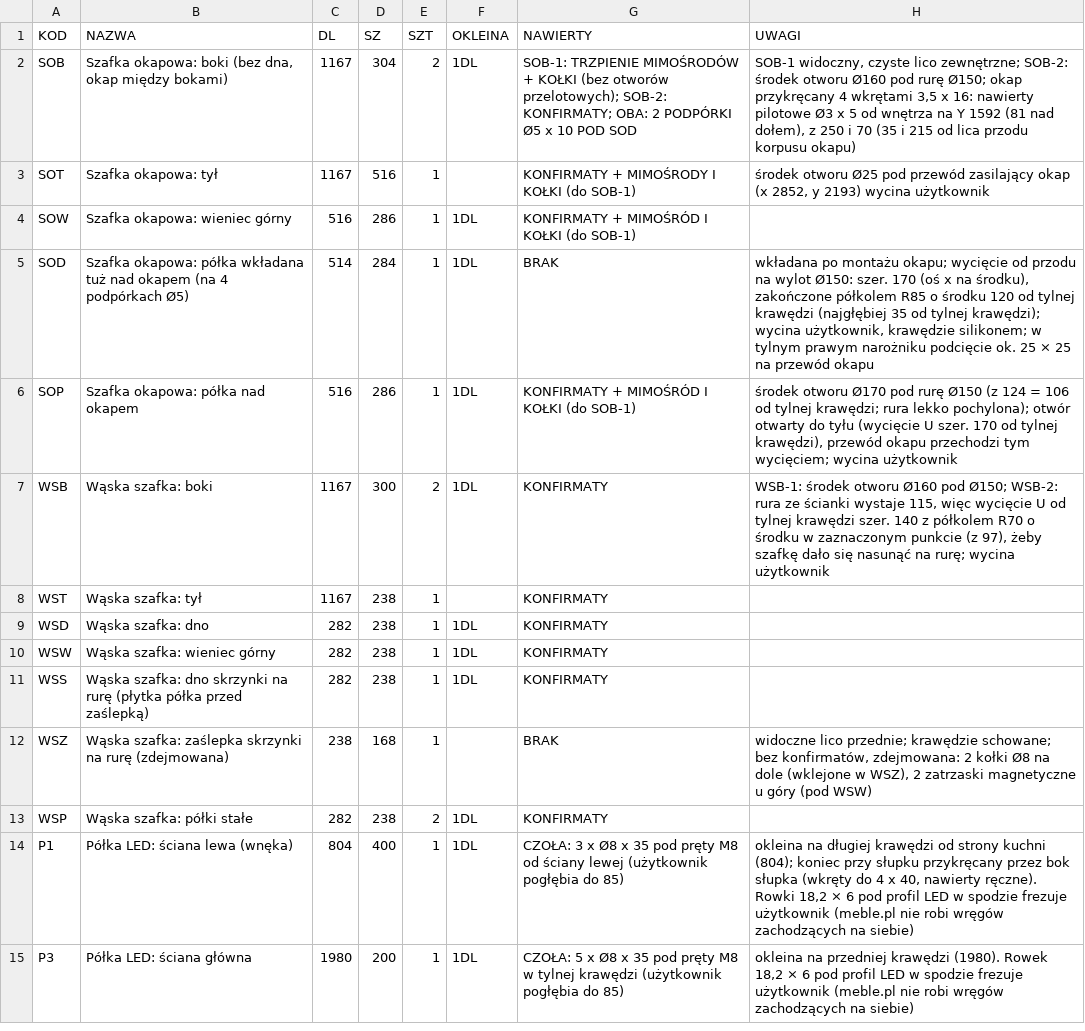
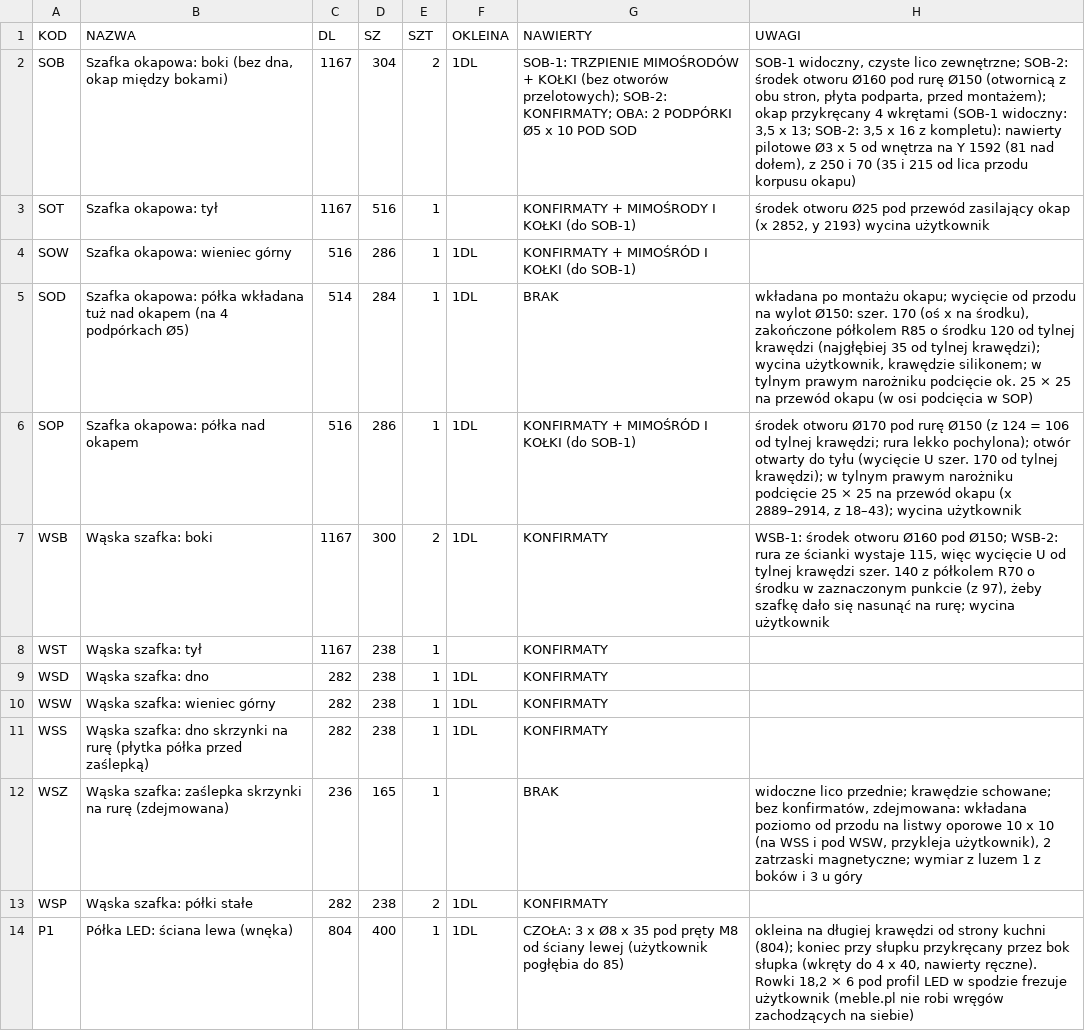
Before and after one commit to toboche/home-furniture, a CSV file: kuchnia/wyniki/formatki.csv, drawn as a sheet; only a part is shown; the shorter side is filled out with more unchanged rows.

```diff
--- a/kuchnia/wyniki/formatki.csv
+++ b/kuchnia/wyniki/formatki.csv
@@ -1,7 +1,7 @@
 KOD;NAZWA;DL;SZ;SZT;OKLEINA;NAWIERTY;UWAGI
-SOB;Szafka okapowa: boki (bez dna, okap między bokami);1167;304;2;1DL;"SOB-1: TRZPIENIE MIMOŚRODÓW + KOŁKI (bez otworów przelotowych); SOB-2: KONFIRMATY; OBA: 2 PODPÓRKI Ø5 x 10 POD SOD";"SOB-1 widoczny, czyste lico zewnętrzne; SOB-2: środek otworu Ø160 pod rurę Ø150; okap przykręcany 4 wkrętami 3,5 x 16: nawierty pilotowe Ø3 x 5 od wnętrza na Y 1592 (81 nad dołem), z 250 i 70 (35 i 215 od lica przodu korpusu okapu)"
+SOB;Szafka okapowa: boki (bez dna, okap między bokami);1167;304;2;1DL;"SOB-1: TRZPIENIE MIMOŚRODÓW + KOŁKI (bez otworów przelotowych); SOB-2: KONFIRMATY; OBA: 2 PODPÓRKI Ø5 x 10 POD SOD";"SOB-1 widoczny, czyste lico zewnętrzne; SOB-2: środek otworu Ø160 pod rurę Ø150 (otwornicą z obu stron, płyta podparta, przed montażem); okap przykręcany 4 wkrętami (SOB-1 widoczny: 3,5 x 13; SOB-2: 3,5 x 16 z kompletu): nawierty pilotowe Ø3 x 5 od wnętrza na Y 1592 (81 nad dołem), z 250 i 70 (35 i 215 od lica przodu korpusu okapu)"
 SOT;Szafka okapowa: tył;1167;516;1;;KONFIRMATY + MIMOŚRODY I KOŁKI (do SOB-1);środek otworu Ø25 pod przewód zasilający okap (x 2852, y 2193) wycina użytkownik
 SOW;Szafka okapowa: wieniec górny;516;286;1;1DL;KONFIRMATY + MIMOŚRÓD I KOŁKI (do SOB-1);
-SOD;Szafka okapowa: półka wkładana tuż nad okapem (na 4 podpórkach Ø5);514;284;1;1DL;BRAK;"wkładana po montażu okapu; wycięcie od przodu na wylot Ø150: szer. 170 (oś x na środku), zakończone półkolem R85 o środku 120 od tylnej krawędzi (najgłębiej 35 od tylnej krawędzi); wycina użytkownik, krawędzie silikonem; w tylnym prawym narożniku podcięcie ok. 25 × 25 na przewód okapu"
-SOP;Szafka okapowa: półka nad okapem;516;286;1;1DL;KONFIRMATY + MIMOŚRÓD I KOŁKI (do SOB-1);"środek otworu Ø170 pod rurę Ø150 (z 124 = 106 od tylnej krawędzi; rura lekko pochylona); otwór otwarty do tyłu (wycięcie U szer. 170 od tylnej krawędzi), przewód okapu przechodzi tym wycięciem; wycina użytkownik"
+SOD;Szafka okapowa: półka wkładana tuż nad okapem (na 4 podpórkach Ø5);514;284;1;1DL;BRAK;"wkładana po montażu okapu; wycięcie od przodu na wylot Ø150: szer. 170 (oś x na środku), zakończone półkolem R85 o środku 120 od tylnej krawędzi (najgłębiej 35 od tylnej krawędzi); wycina użytkownik, krawędzie silikonem; w tylnym prawym narożniku podcięcie ok. 25 × 25 na przewód okapu (w osi podcięcia w SOP)"
+SOP;Szafka okapowa: półka nad okapem;516;286;1;1DL;KONFIRMATY + MIMOŚRÓD I KOŁKI (do SOB-1);"środek otworu Ø170 pod rurę Ø150 (z 124 = 106 od tylnej krawędzi; rura lekko pochylona); otwór otwarty do tyłu (wycięcie U szer. 170 od tylnej krawędzi); w tylnym prawym narożniku podcięcie 25 × 25 na przewód okapu (x 2889–2914, z 18–43); wycina użytkownik"
 WSB;Wąska szafka: boki;1167;300;2;1DL;KONFIRMATY;"WSB-1: środek otworu Ø160 pod Ø150; WSB-2: rura ze ścianki wystaje 115, więc wycięcie U od tylnej krawędzi szer. 140 z półkolem R70 o środku w zaznaczonym punkcie (z 97), żeby szafkę dało się nasunąć na rurę; wycina użytkownik"
@@ -11,3 +11,3 @@ WSW;Wąska szafka: wieniec górny;282;238;1;1DL;KONFIRMATY;
 WSS;Wąska szafka: dno skrzynki na rurę (płytka półka przed zaślepką);282;238;1;1DL;KONFIRMATY;
-WSZ;Wąska szafka: zaślepka skrzynki na rurę (zdejmowana);238;168;1;;BRAK;"widoczne lico przednie; krawędzie schowane; bez konfirmatów, zdejmowana: 2 kołki Ø8 na dole (wklejone w WSZ), 2 zatrzaski magnetyczne u góry (pod WSW)"
+WSZ;Wąska szafka: zaślepka skrzynki na rurę (zdejmowana);236;165;1;;BRAK;"widoczne lico przednie; krawędzie schowane; bez konfirmatów, zdejmowana: wkładana poziomo od przodu na listwy oporowe 10 x 10 (na WSS i pod WSW, przykleja użytkownik), 2 zatrzaski magnetyczne; wymiar z luzem 1 z boków i 3 u góry"
 WSP;Wąska szafka: półki stałe;282;238;2;1DL;KONFIRMATY;
```
Also changed, not shown: kuchnia/wyniki/kalkulator_nawierty.csv, 11 other files.
